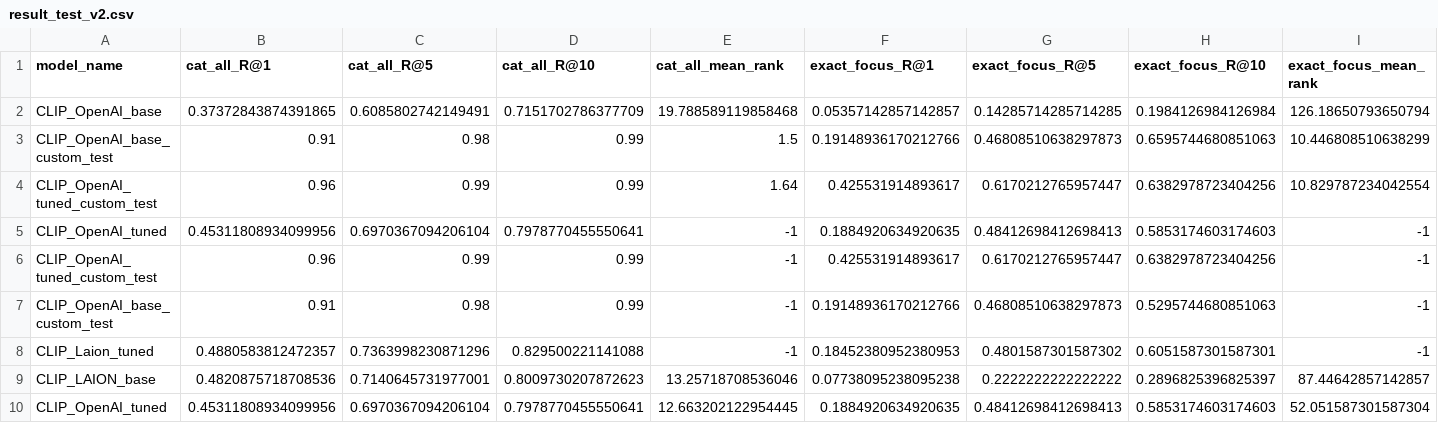
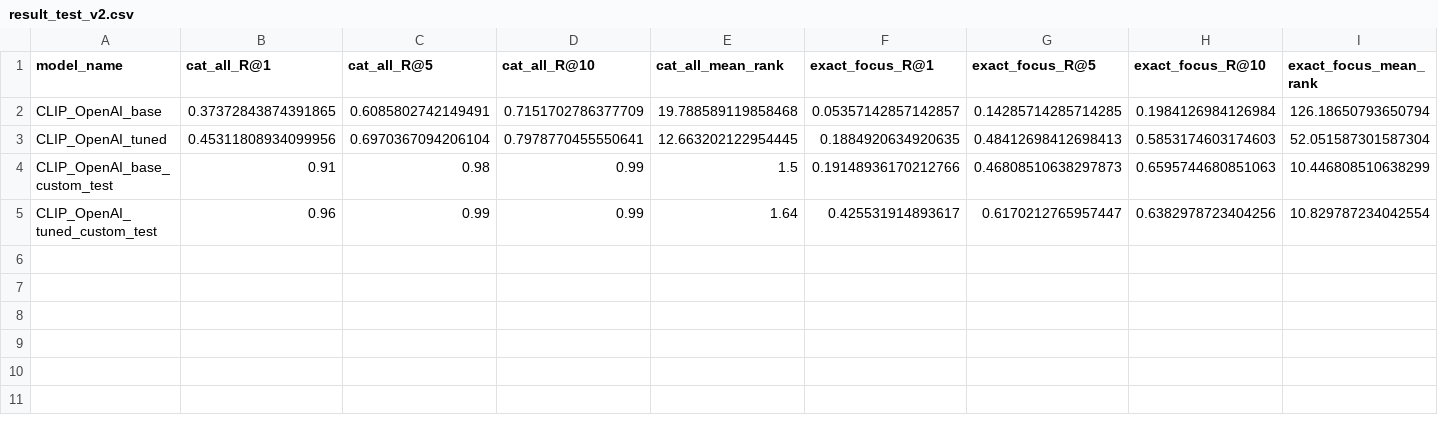
Before and after one commit to RenatoEsposito1999/A-CLIP-based-Approach-to-Text-to-Image-Retrieval-in-Marine-Monitoring, a CSV file: result_test_v2.csv, drawn as a sheet.

Commit message:
Clip OPENAI TRAINING DONE

```diff
--- a/result_test_v2.csv
+++ b/result_test_v2.csv
@@ -2,9 +2,4 @@
 "CLIP_OpenAI_base","0.37372843874391865","0.6085802742149491","0.7151702786377709","19.788589119858468","0.05357142857142857","0.14285714285714285","0.1984126984126984","126.18650793650794"
+"CLIP_OpenAI_tuned","0.45311808934099956","0.6970367094206104","0.7978770455550641","12.663202122954445","0.1884920634920635","0.48412698412698413","0.5853174603174603","52.051587301587304"
 "CLIP_OpenAI_base_custom_test","0.91","0.98","0.99","1.5","0.19148936170212766","0.46808510638297873","0.6595744680851063","10.446808510638299"
 "CLIP_OpenAI_tuned_custom_test","0.96","0.99","0.99","1.64","0.425531914893617","0.6170212765957447","0.6382978723404256","10.829787234042554"
-"CLIP_OpenAI_tuned","0.45311808934099956","0.6970367094206104","0.7978770455550641","-1","0.1884920634920635","0.48412698412698413","0.5853174603174603","-1"
-"CLIP_OpenAI_tuned_custom_test","0.96","0.99","0.99","-1","0.425531914893617","0.6170212765957447","0.6382978723404256","-1"
-"CLIP_OpenAI_base_custom_test","0.91","0.98","0.99","-1","0.19148936170212766","0.46808510638297873","0.5295744680851063","-1"
-"CLIP_Laion_tuned","0.4880583812472357","0.7363998230871296","0.829500221141088","-1","0.18452380952380953","0.4801587301587302","0.6051587301587301","-1"
-"CLIP_LAION_base","0.4820875718708536","0.7140645731977001","0.8009730207872623","13.25718708536046","0.07738095238095238","0.2222222222222222","0.2896825396825397","87.44642857142857"
-"CLIP_OpenAI_tuned","0.45311808934099956","0.6970367094206104","0.7978770455550641","12.663202122954445","0.1884920634920635","0.48412698412698413","0.5853174603174603","52.051587301587304"
```
Also changed, not shown: 4 other files.
